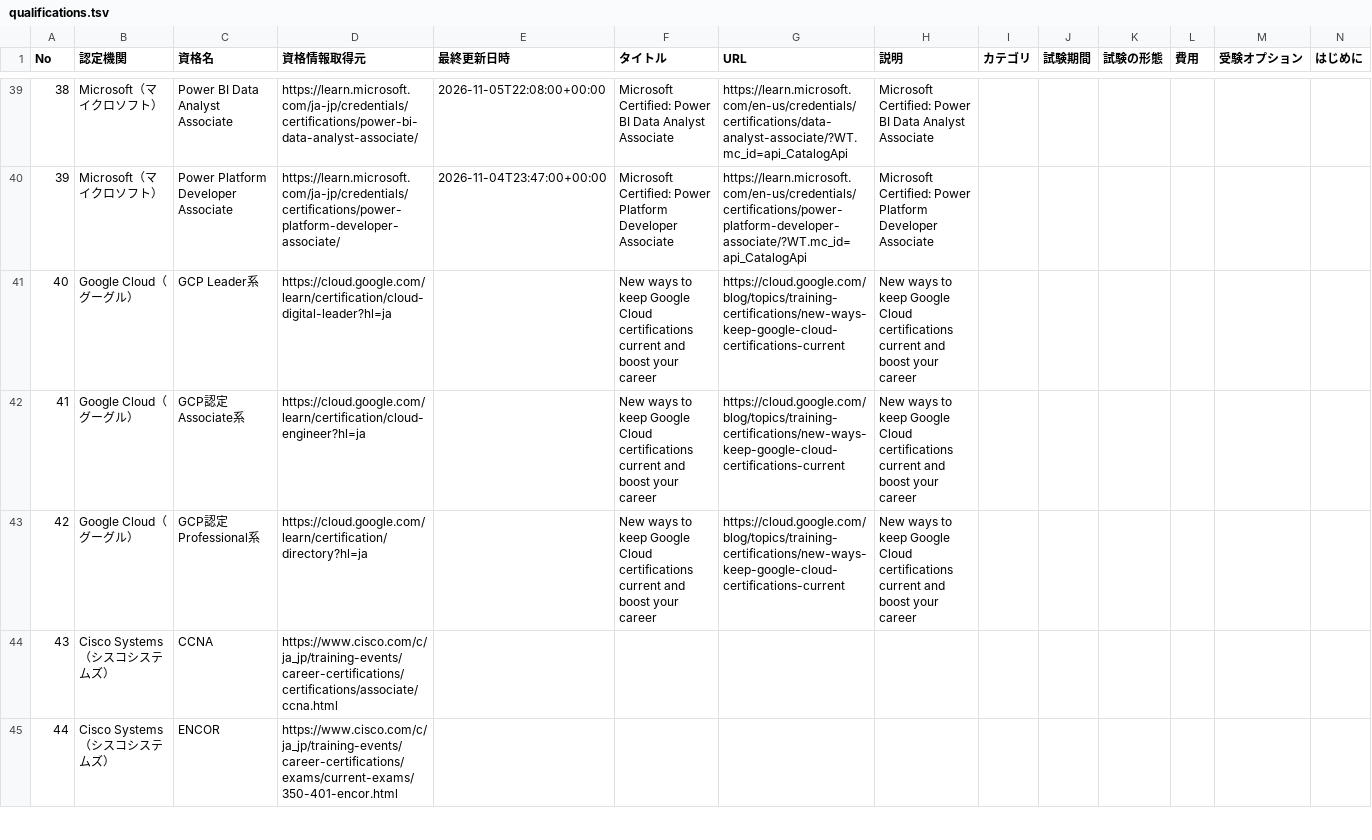
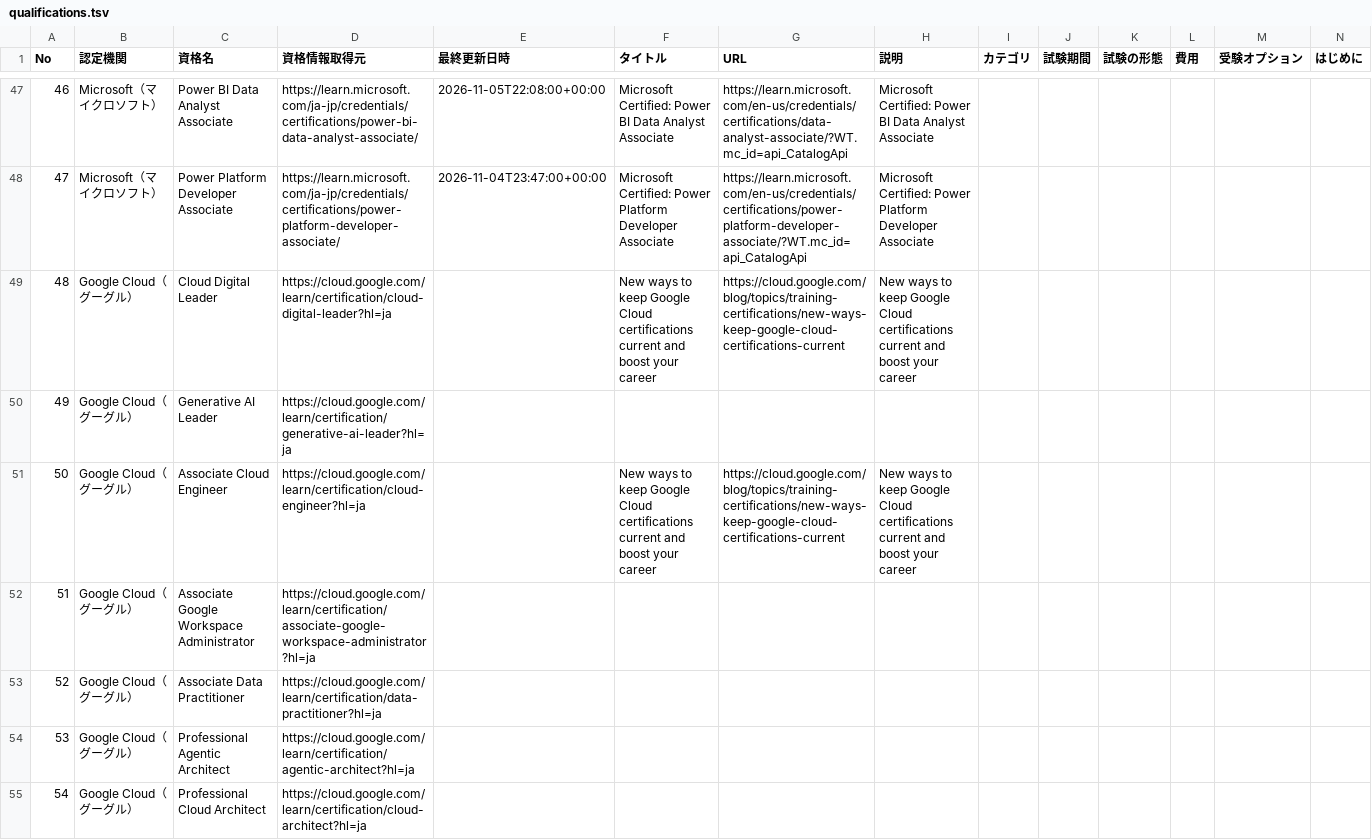
Before and after one commit to sky21yoshi/certificateInfo, a TSV file: qualifications.tsv, drawn as a sheet; only a part is shown, gaps mark what is left out; the shorter side is filled out with more unchanged rows; removed rows and columns are numbered as before the commit, all else as after; rows hold the shown columns only; the diff covers the shown part only; the diff names each change by its address in the sheet, - before the commit and + after, or states it on an @@ line.

Commit message:
AWS Google Cloudの資格を細分化

```diff
--- a/qualifications.tsv
+++ b/qualifications.tsv
@@ column A (No) renumbered from row 17 down @@
-C49 (資格名): GCP Leader系
+C49 (資格名): Cloud Digital Leader
+row 50: 49 | Google Cloud（グーグル） | Generative AI Leader | https://cloud.google.com/learn/certification/generative-ai-leader?hl=ja
-C51 (資格名): GCP認定 Associate系
+C51 (資格名): Associate Cloud Engineer
-row 43: 42 | Google Cloud（グーグル） | GCP認定 Professional系 | https://cloud.google.com/learn/certification/directory?hl=ja |  | New ways to keep Google Cloud certifications current and boost your career | https://cloud.google.com/blog/topics/training-certifications/new-ways-keep-google-cloud-certifications-current | New ways to keep Google Cloud certifications current and boost your career
+row 52: 51 | Google Cloud（グーグル） | Associate Google Workspace Administrator | https://cloud.google.com/learn/certification/associate-google-workspace-administrator?hl=ja
+row 53: 52 | Google Cloud（グーグル） | Associate Data Practitioner | https://cloud.google.com/learn/certification/data-practitioner?hl=ja
+row 54: 53 | Google Cloud（グーグル） | Professional Agentic Architect | https://cloud.google.com/learn/certification/agentic-architect?hl=ja
+row 55: 54 | Google Cloud（グーグル） | Professional Cloud Architect | https://cloud.google.com/learn/certification/cloud-architect?hl=ja
```
Also changed, not shown: 17 added rows, 1 removed row and 7 edited cells elsewhere in this file, 7 other files.
